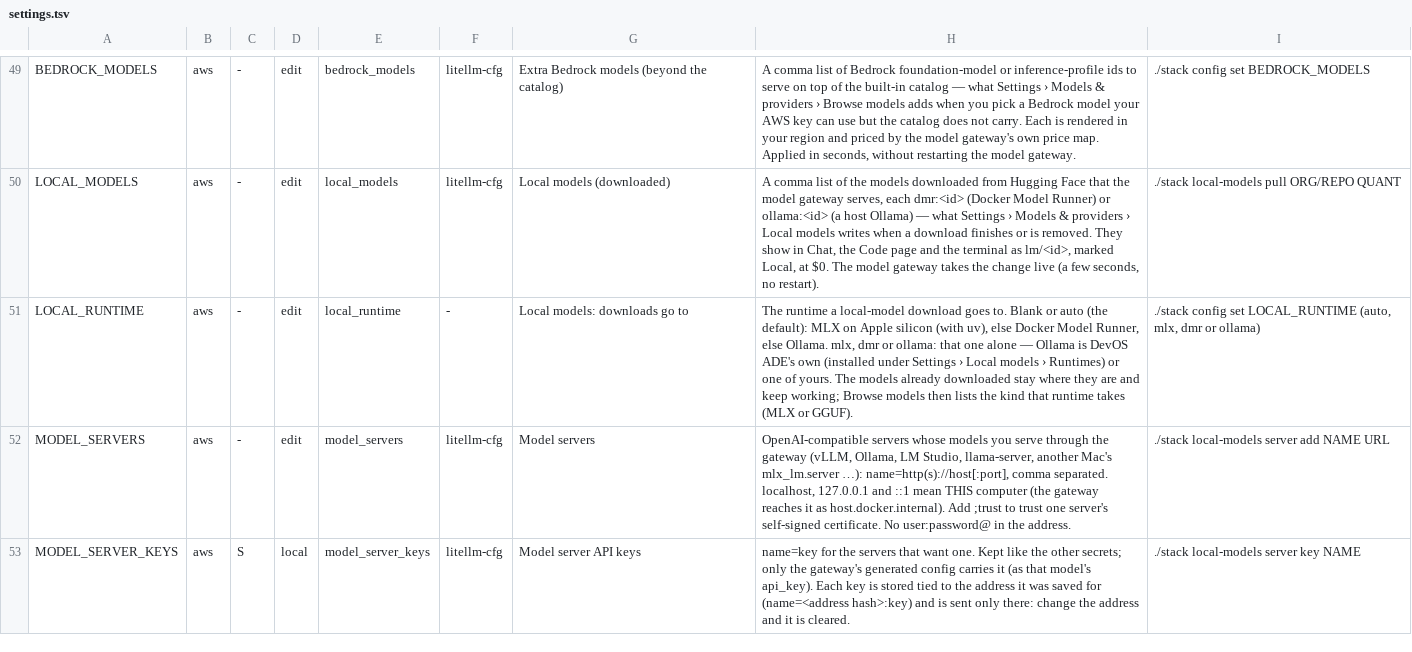
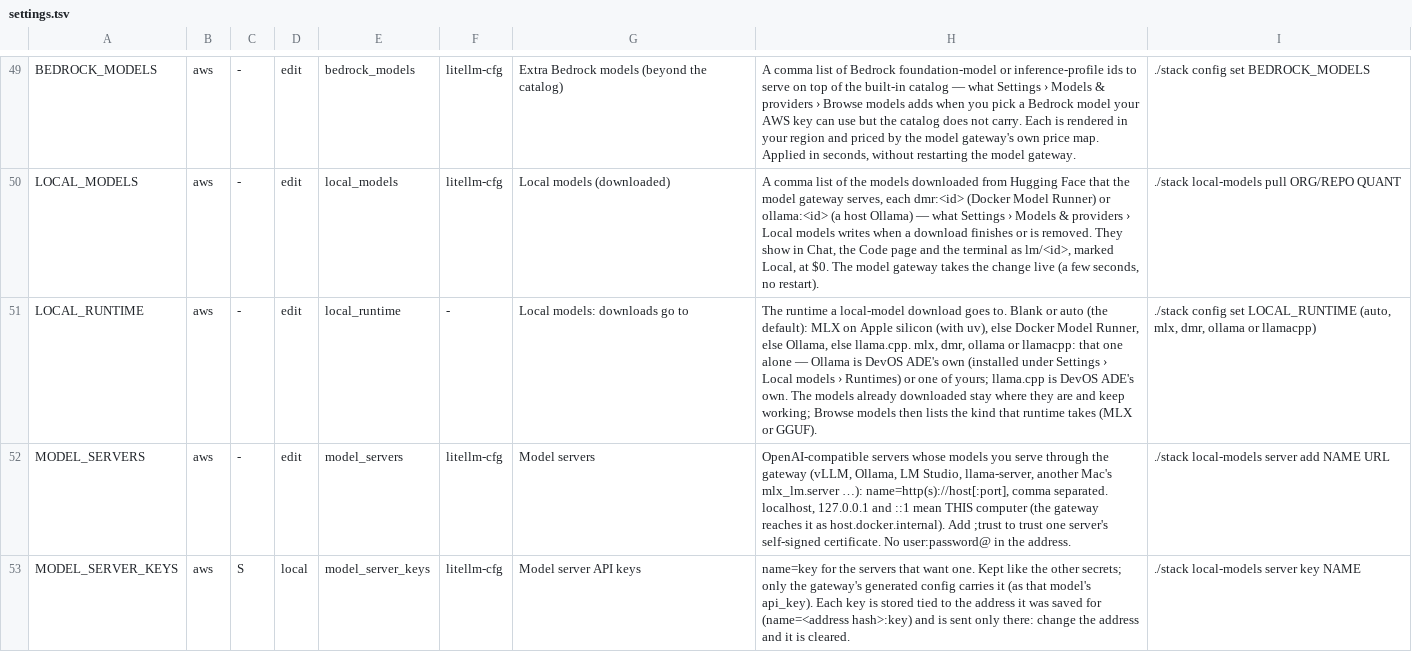
Before and after one commit to JongoDB-Labs/devos-ade, a TSV file: catalog/settings.tsv, drawn as a sheet; only a part is shown, gaps mark what is left out; the diff names each change by its address in the sheet, - before the commit and + after, or states it on an @@ line.

```diff
--- a/catalog/settings.tsv
+++ b/catalog/settings.tsv
-H51: …Runner, else Ollama. mlx, dmr or ollama: that one alone — Ollama is DevOS ADE's own (installed under Settings › Local models › Runtimes) or one of yours. The models…
+H51: …Runner, else Ollama, else llama.cpp. mlx, dmr, ollama or llamacpp: that one alone — Ollama is DevOS ADE's own (installed under Settings › Local models › Runtimes) or one of yours; llama.cpp is DevOS ADE's own. The models…
-I51: …(auto, mlx, dmr or ollama)
+I51: …(auto, mlx, dmr, ollama or llamacpp)
```
Also changed, not shown: catalog/settings-layout.tsv, 2 other files.
